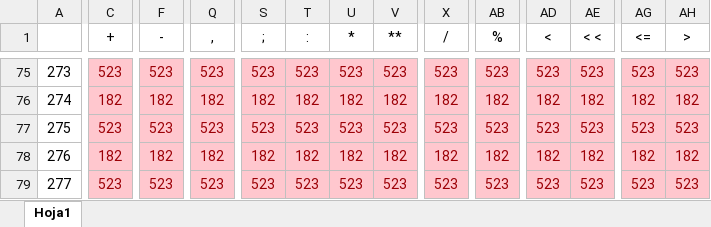
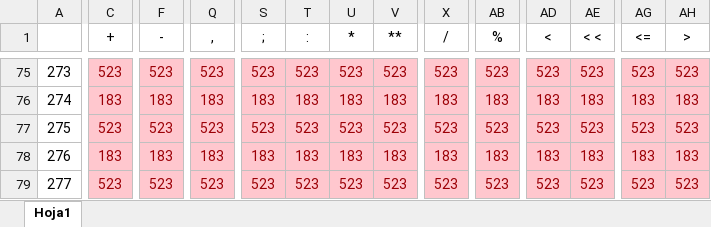
Before and after one commit to diego-rascon/compilador, an Excel workbook: src/main/resources/matrix-syntax.xlsx, sheet Hoja1, drawn as a sheet; only a part is shown, gaps mark what is left out; values as stored, in another font and other column widths than the file's, no borders; conditional formats not drawn; the diff covers the shown part only; the diff names each change by its address in the sheet, - before the commit and + after, or states it on an @@ line.

```diff
--- a/src/main/resources/matrix-syntax.xlsx (sheet Hoja1)
+++ b/src/main/resources/matrix-syntax.xlsx (sheet Hoja1)
-C76 (+): 182
+C76 (+): 183
-F76 (-): 182
+F76 (-): 183
-Q76 (,): 182
+Q76 (,): 183
-S76 (;): 182
+S76 (;): 183
-T76 (:): 182
+T76 (:): 183
-U76 (*): 182
+U76 (*): 183
-V76 (**): 182
+V76 (**): 183
-X76 (/): 182
+X76 (/): 183
-AB76 (%): 182
+AB76 (%): 183
-AD76 (<): 182
+AD76 (<): 183
-AE76 (< <): 182
+AE76 (< <): 183
-AG76 (<=): 182
+AG76 (<=): 183
-AH76 (>): 182
+AH76 (>): 183
-C78 (+): 182
+C78 (+): 183
-F78 (-): 182
+F78 (-): 183
-Q78 (,): 182
+Q78 (,): 183
-S78 (;): 182
+S78 (;): 183
-T78 (:): 182
+T78 (:): 183
-U78 (*): 182
+U78 (*): 183
-V78 (**): 182
+V78 (**): 183
-X78 (/): 182
+X78 (/): 183
-AB78 (%): 182
+AB78 (%): 183
-AD78 (<): 182
+AD78 (<): 183
-AE78 (< <): 182
+AE78 (< <): 183
-AG78 (<=): 182
+AG78 (<=): 183
-AH78 (>): 182
+AH78 (>): 183
```
Also changed, not shown: 359 edited cells elsewhere in this sheet.
